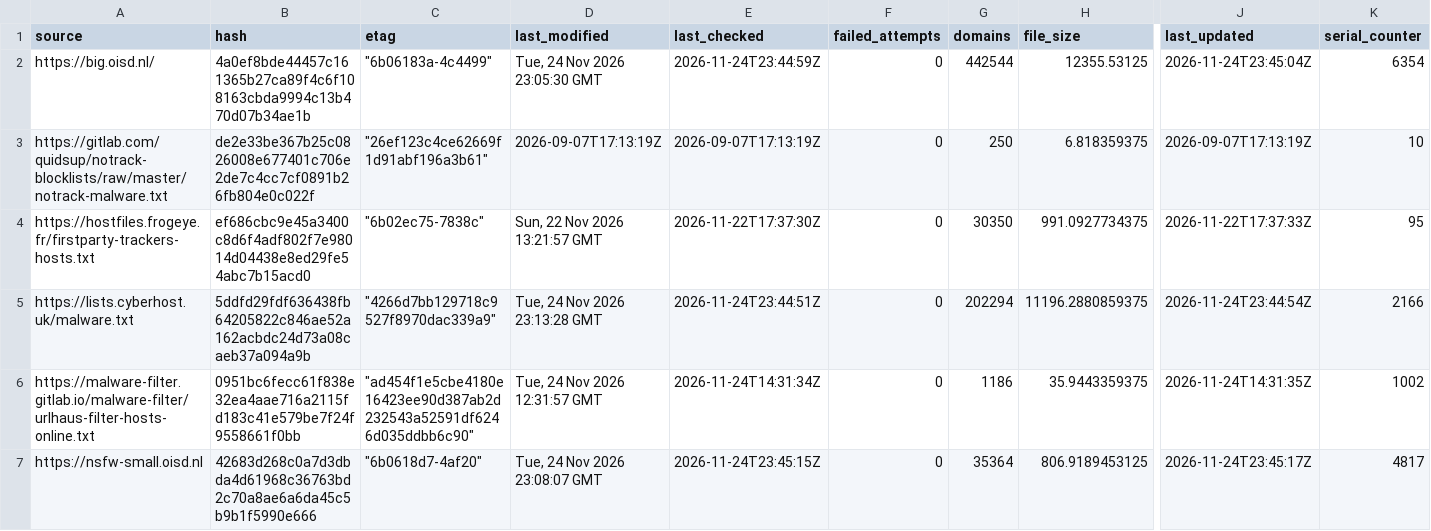
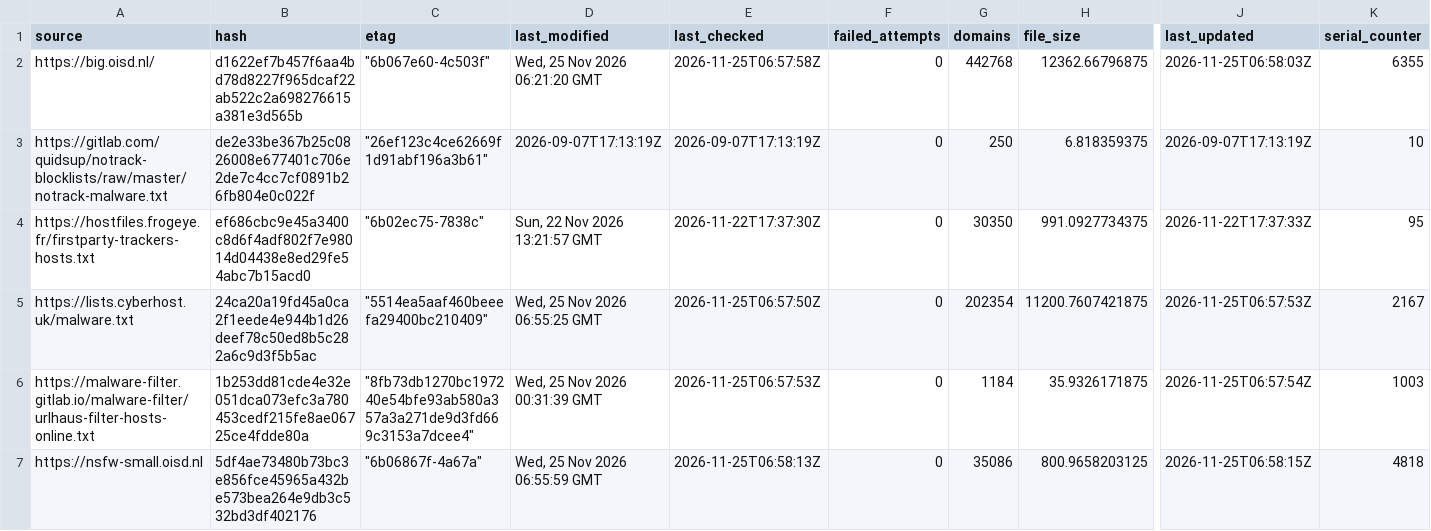
Before and after one commit to siosios/RPZ-Blocklists, a CSV file: tools/source-hashes.csv, drawn as a sheet; only a part is shown, gaps mark what is left out; the diff covers the shown part only; the diff names each change by its address in the sheet, - before the commit and + after, or states it on an @@ line.

```diff
--- a/tools/source-hashes.csv
+++ b/tools/source-hashes.csv
-B2 (hash): 4a0ef8bde44457c161365b27ca89f4c6f108163cbda9994c13b470d07b34ae1b
+B2 (hash): d1622ef7b457f6aa4bd78d8227f965dcaf22ab522c2a698276615a381e3d565b
-C2 (etag): "6b06183a-4c4499"
+C2 (etag): "6b067e60-4c503f"
-D2 (last_modified): Tue, 24 Nov 2026 23:05:30 GMT
+D2 (last_modified): Wed, 25 Nov 2026 06:21:20 GMT
-E2 (last_checked): 2026-11-24T23:44:59Z
+E2 (last_checked): 2026-11-25T06:57:58Z
-G2 (domains): 442544
+G2 (domains): 442768
-H2 (file_size): 12355.53125
+H2 (file_size): 12362.66796875
-J2 (last_updated): 2026-11-24T23:45:04Z
+J2 (last_updated): 2026-11-25T06:58:03Z
-K2 (serial_counter): 6354
+K2 (serial_counter): 6355
-B5 (hash): 5ddfd29fdf636438fb64205822c846ae52a162acbdc24d73a08caeb37a094a9b
+B5 (hash): 24ca20a19fd45a0ca2f1eede4e944b1d26deef78c50ed8b5c282a6c9d3f5b5ac
-C5 (etag): "4266d7bb129718c9527f8970dac339a9"
+C5 (etag): "5514ea5aaf460beeefa29400bc210409"
-D5 (last_modified): Tue, 24 Nov 2026 23:13:28 GMT
+D5 (last_modified): Wed, 25 Nov 2026 06:55:25 GMT
-E5 (last_checked): 2026-11-24T23:44:51Z
+E5 (last_checked): 2026-11-25T06:57:50Z
-G5 (domains): 202294
+G5 (domains): 202354
-H5 (file_size): 11196.2880859375
+H5 (file_size): 11200.7607421875
-J5 (last_updated): 2026-11-24T23:44:54Z
+J5 (last_updated): 2026-11-25T06:57:53Z
-K5 (serial_counter): 2166
+K5 (serial_counter): 2167
-B6 (hash): 0951bc6fecc61f838e32ea4aae716a2115fd183c41e579be7f24f9558661f0bb
+B6 (hash): 1b253dd81cde4e32e051dca073efc3a780453cedf215fe8ae06725ce4fdde80a
-C6 (etag): "ad454f1e5cbe4180e16423ee90d387ab2d232543a52591df6246d035ddbb6c90"
+C6 (etag): "8fb73db1270bc197240e54bfe93ab580a357a3a271de9d3fd669c3153a7dcee4"
-D6 (last_modified): Tue, 24 Nov 2026 12:31:57 GMT
+D6 (last_modified): Wed, 25 Nov 2026 00:31:39 GMT
-E6 (last_checked): 2026-11-24T14:31:34Z
+E6 (last_checked): 2026-11-25T06:57:53Z
-G6 (domains): 1186
+G6 (domains): 1184
-H6 (file_size): 35.9443359375
+H6 (file_size): 35.9326171875
-J6 (last_updated): 2026-11-24T14:31:35Z
+J6 (last_updated): 2026-11-25T06:57:54Z
-K6 (serial_counter): 1002
+K6 (serial_counter): 1003
-B7 (hash): 42683d268c0a7d3dbda4d61968c36763bd2c70a8ae6a6da45c5b9b1f5990e666
+B7 (hash): 5df4ae73480b73bc3e856fce45965a432be573bea264e9db3c532bd3df402176
-C7 (etag): "6b0618d7-4af20"
+C7 (etag): "6b06867f-4a67a"
-D7 (last_modified): Tue, 24 Nov 2026 23:08:07 GMT
+D7 (last_modified): Wed, 25 Nov 2026 06:55:59 GMT
-E7 (last_checked): 2026-11-24T23:45:15Z
+E7 (last_checked): 2026-11-25T06:58:13Z
-G7 (domains): 35364
+G7 (domains): 35086
-H7 (file_size): 806.9189453125
+H7 (file_size): 800.9658203125
-J7 (last_updated): 2026-11-24T23:45:17Z
+J7 (last_updated): 2026-11-25T06:58:15Z
-K7 (serial_counter): 4817
+K7 (serial_counter): 4818
```
Also changed, not shown: 122 edited cells elsewhere in this file, 19 other files.
